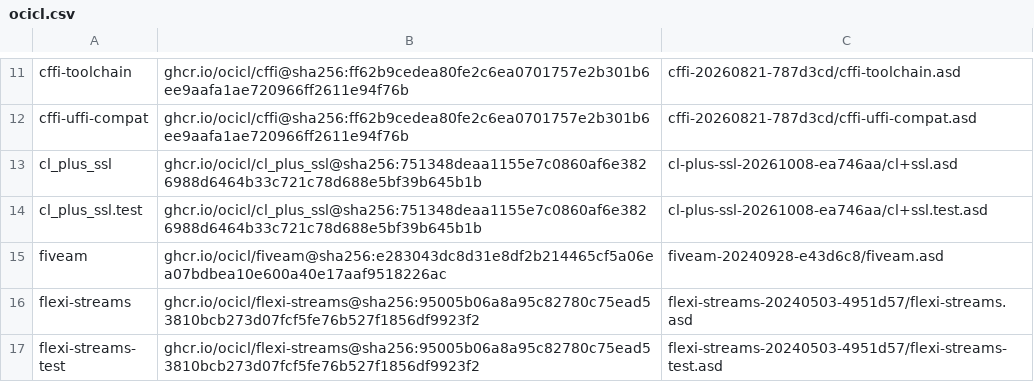
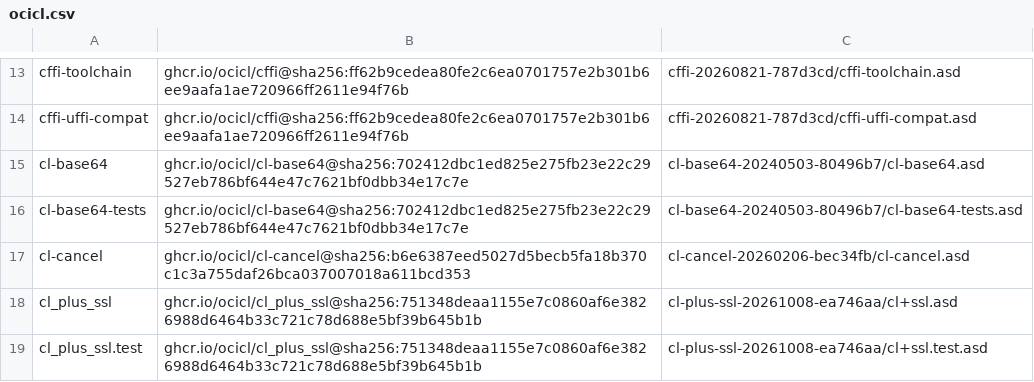
Before and after one commit to lispnik/smtp, a CSV file: ocicl.csv, drawn as a sheet; only a part is shown, gaps mark what is left out; the shorter side is filled out with more unchanged rows; the diff covers the shown part only; the diff names each change by its address in the sheet, - before the commit and + after, or states it on an @@ line.

```diff
--- a/ocicl.csv
+++ b/ocicl.csv
+row 15: cl-base64 | ghcr.io/ocicl/cl-base64@sha256:702412dbc1ed825e275fb23e22c29527eb786bf644e47c7621bf0dbb34e17c7e | cl-base64-20240503-80496b7/cl-base64.asd
+row 16: cl-base64-tests | ghcr.io/ocicl/cl-base64@sha256:702412dbc1ed825e275fb23e22c29527eb786bf644e47c7621bf0dbb34e17c7e | cl-base64-20240503-80496b7/cl-base64-tests.asd
+row 17: cl-cancel | ghcr.io/ocicl/cl-cancel@sha256:b6e6387eed5027d5becb5fa18b370c1c3a755daf26bca037007018a611bcd353 | cl-cancel-20260206-bec34fb/cl-cancel.asd
```
Also changed, not shown: 8 added rows elsewhere in this file, 21 other files.
